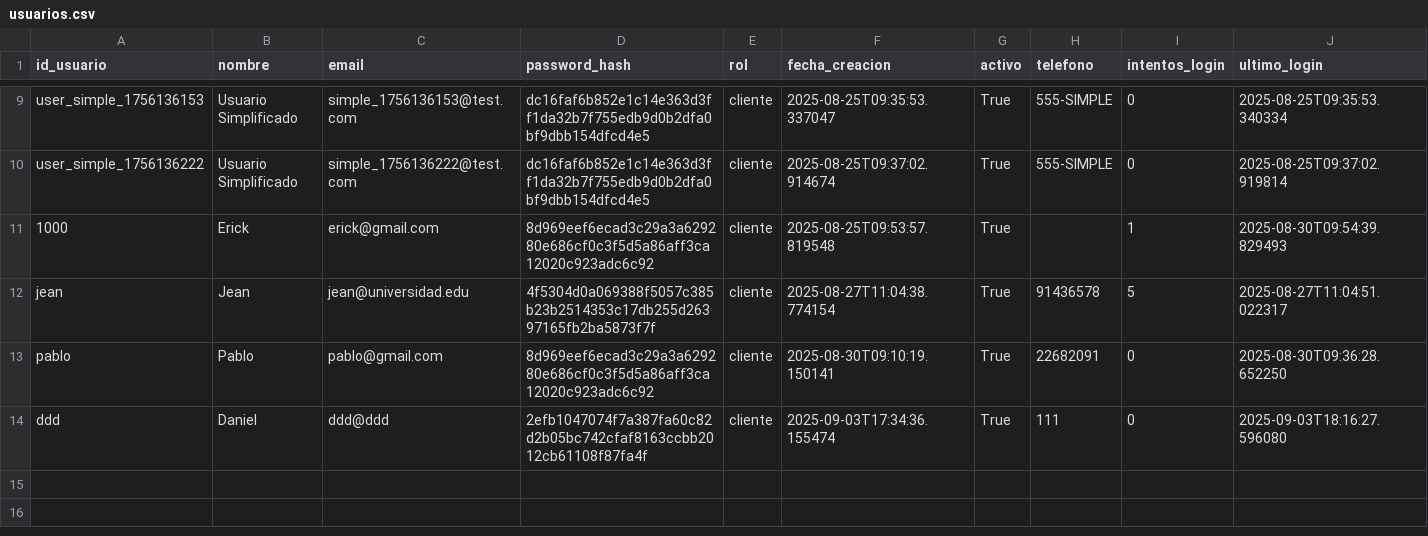
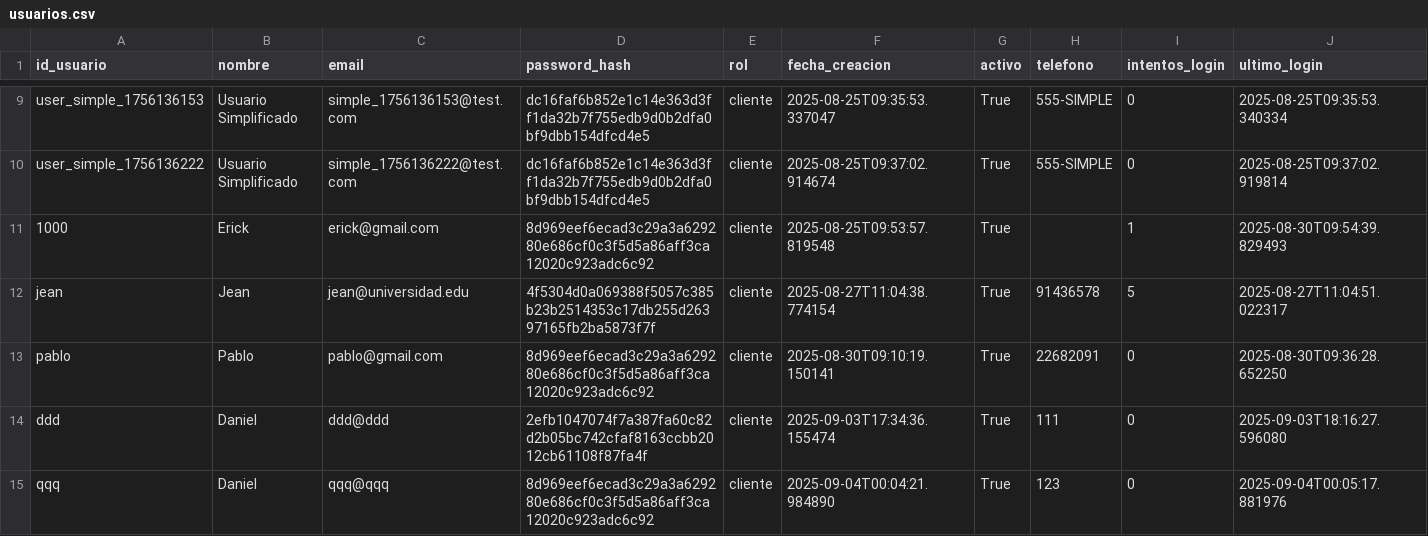
Before and after one commit to Armoon01/Proyecto-Estructuras-de-Datos, a CSV file: Data/usuarios.csv, drawn as a sheet; only a part is shown, gaps mark what is left out; the diff names each change by its address in the sheet, - before the commit and + after, or states it on an @@ line.

```diff
--- a/Data/usuarios.csv
+++ b/Data/usuarios.csv
+row 15: qqq | Daniel | qqq@qqq | 8d969eef6ecad3c29a3a629280e686cf0c3f5d5a86aff3ca12020c923adc6c92 | cliente | 2025-09-04T00:04:21.984890 | True | 123 | 0 | 2025-09-04T00:05:17.881976
```
Also changed, not shown: Data/clientes.csv, Data/ordenes.csv, 5 other files.
